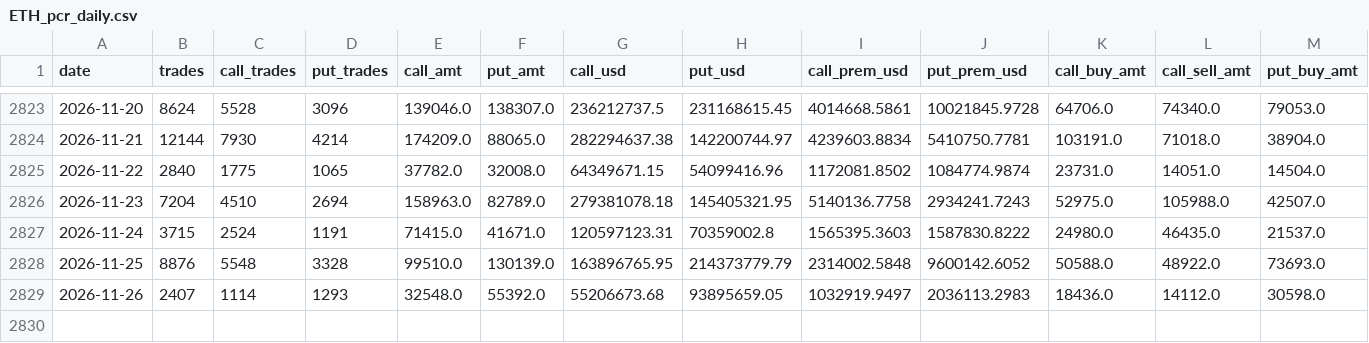
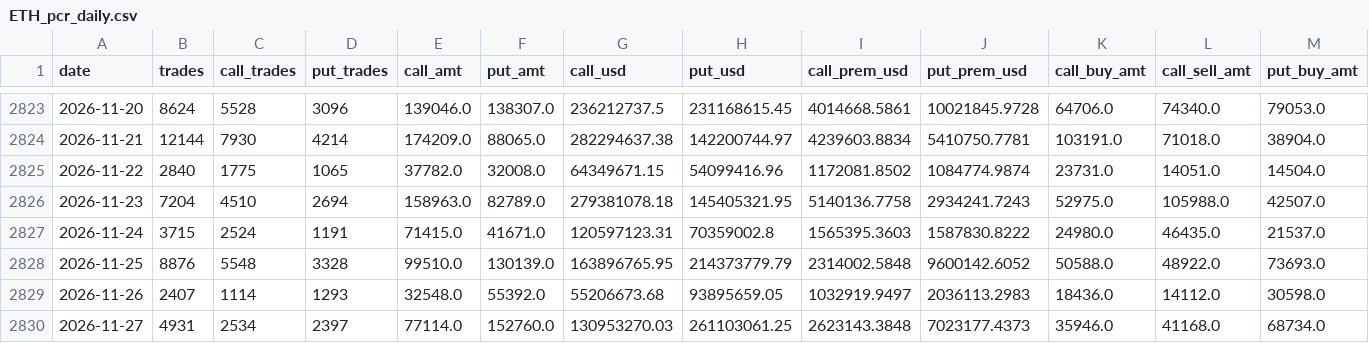
Before and after one commit to jaredbausch-ai/ctzb-data, a CSV file: data/options/ETH_pcr_daily.csv, drawn as a sheet; only a part is shown, gaps mark what is left out; rows hold the shown columns only; the diff names each change by its address in the sheet, - before the commit and + after, or states it on an @@ line.

```diff
--- a/data/options/ETH_pcr_daily.csv
+++ b/data/options/ETH_pcr_daily.csv
+row 2830: 2026-11-27 | 4931 | 2534 | 2397 | 77114.0 | 152760.0 | 130953270.03 | 261103061.25 | 2623143.3848 | 7023177.4373 | 35946.0 | 41168.0 | 68734.0
```
Also changed, not shown: data/options/BTC_oi_snapshot.csv, data/options/BTC_pcr_daily.csv, 3 other files.
